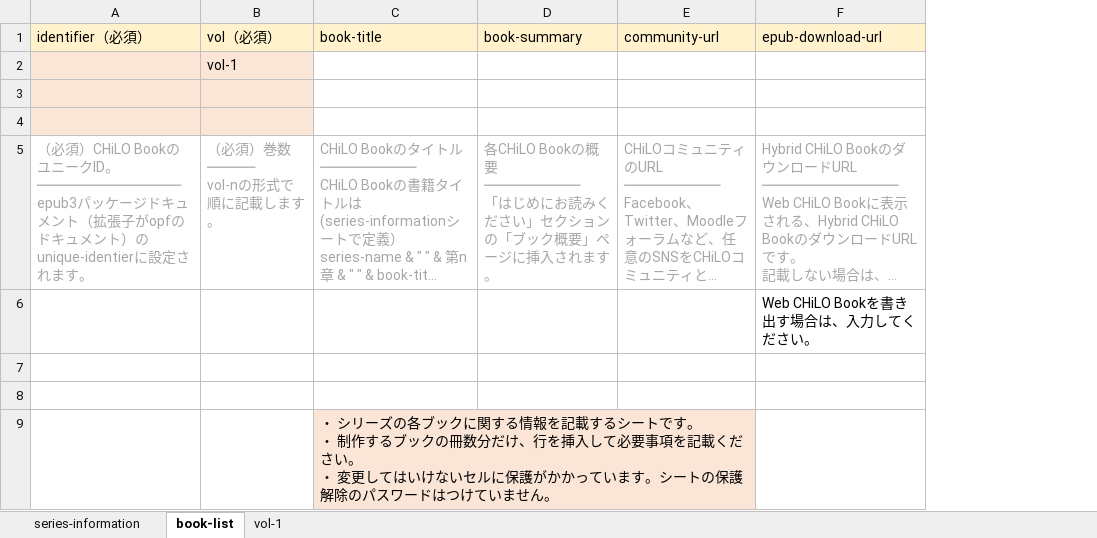
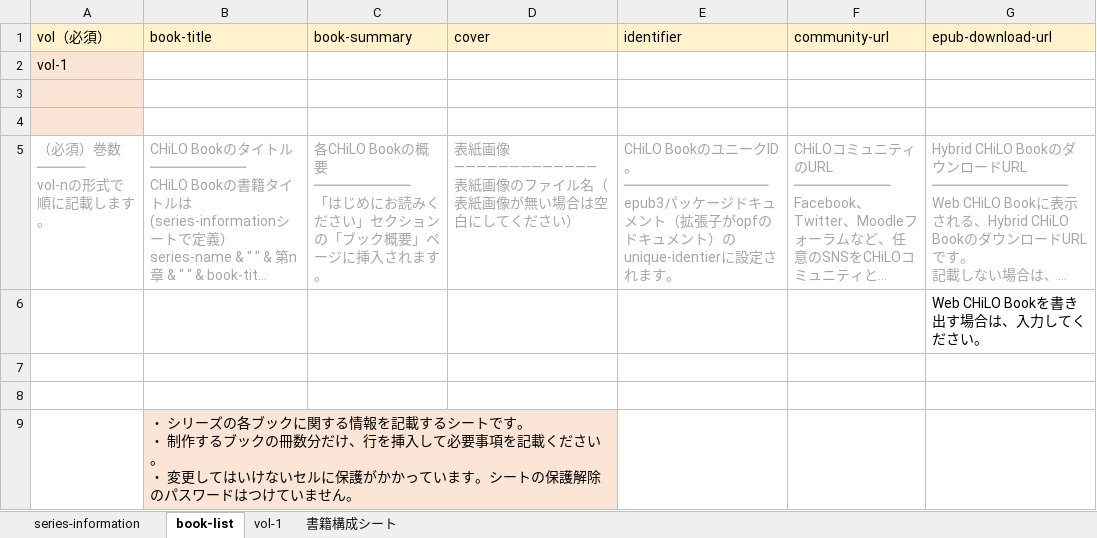
Before and after one commit to cccties/chilo-producer, an Excel workbook: chiloPro/template-series/structure-books.xlsx, sheet book-list, drawn as a sheet; long unchanged cells end in …; values as stored, in another font and other column widths than the file's, no borders; removed rows and columns are numbered as before the commit, all else as after; ↵ is a line break in a cell; the diff names each change by its address in the sheet, - before the commit and + after, or states it on an @@ line.

Commit message:
structure-books の最新版 ・英語版は作業中

```diff
--- a/chiloPro/template-series/structure-books.xlsx (sheet book-list)
+++ b/chiloPro/template-series/structure-books.xlsx (sheet book-list)
+sheet tab: 書籍構成シート
-column A (identifier（必須）), row 5: （必須）CHiLO BookのユニークID。 ↵ ────────────────── ↵ epub3パッケージドキュメント（拡張子がopfのドキュメント）のunique-identierに設定されます。
+column D (cover), row 5: 表紙画像 ↵ ――――――――――――― ↵ 表紙画像のファイル名（表紙画像が無い場合は空白にしてください）
+column E (identifier), row 5: CHiLO BookのユニークID。 ↵ ────────────────── ↵ epub3パッケージドキュメント（拡張子がopfのドキュメント）のunique-identierに設定されます。
-C9:E9 merged
+B9:D9 merged
-F9 fill: #FBE5D6
+F9 fill: none
```
Also changed, not shown: sheet series-information, sheet vol-1, charts or pictures, chiloPro/sample-series/structure-books_sample.xlsx.
